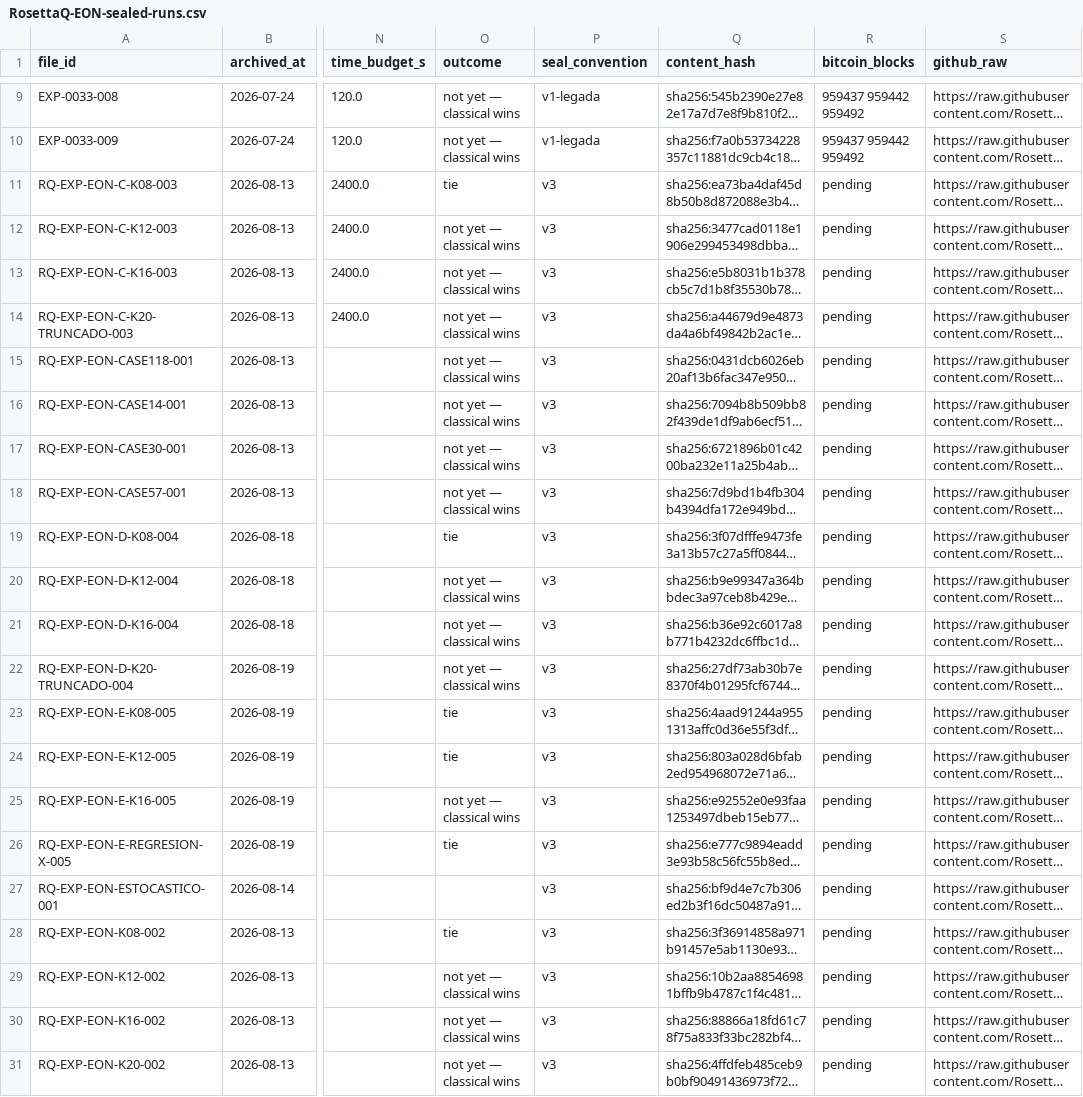
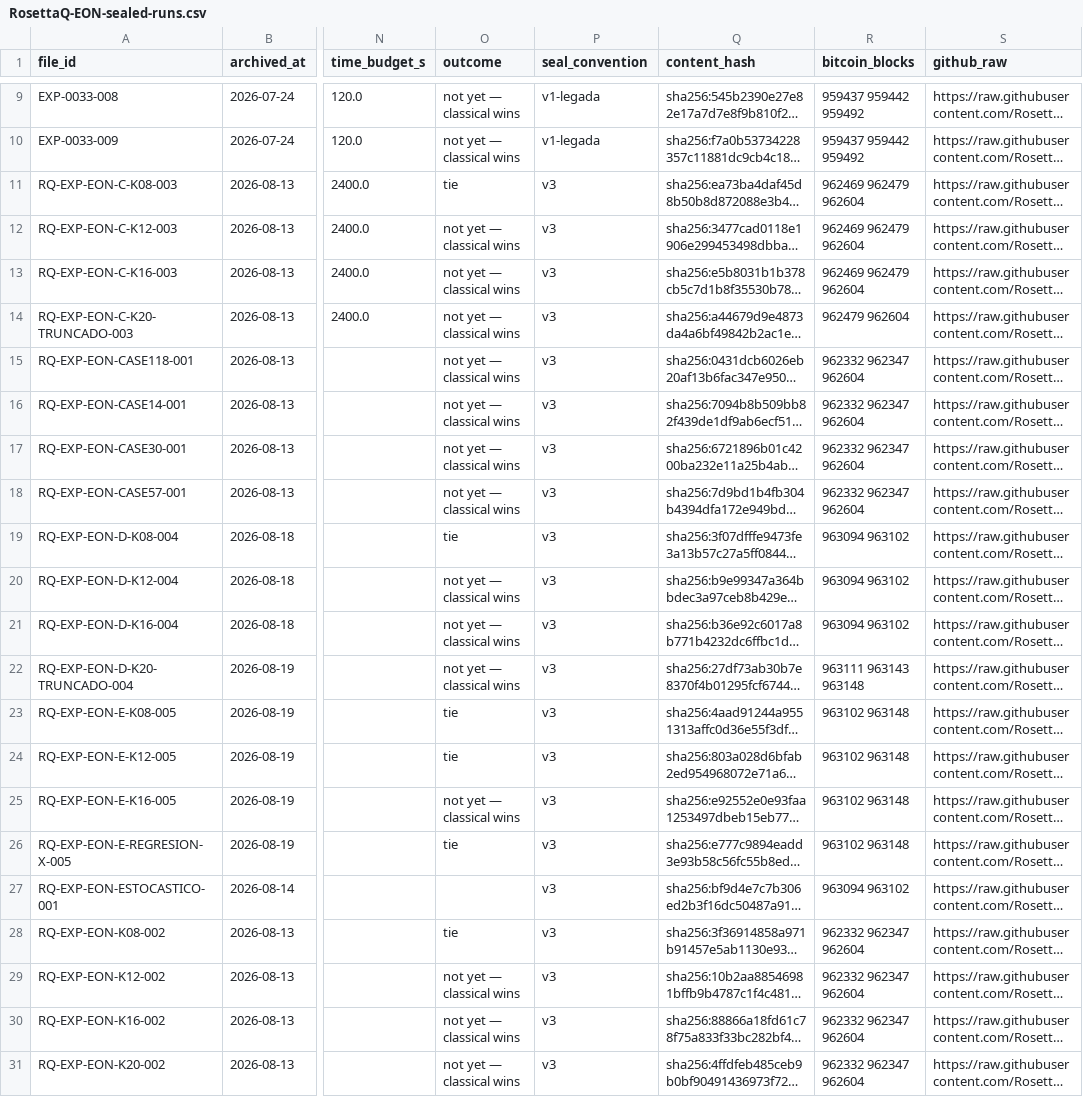
Before and after one commit to RosettaQuantum/evidence, a CSV file: RosettaQ-EON-sealed-runs.csv, drawn as a sheet; only a part is shown, gaps mark what is left out; long unchanged cells end in …; the diff names each change by its address in the sheet, - before the commit and + after, or states it on an @@ line.

```diff
--- a/RosettaQ-EON-sealed-runs.csv
+++ b/RosettaQ-EON-sealed-runs.csv
-R11:R13 (bitcoin_blocks): pending
+R11:R13 (bitcoin_blocks): 962469 962479 962604
-R14 (bitcoin_blocks): pending
+R14 (bitcoin_blocks): 962479 962604
-R15:R18 (bitcoin_blocks): pending
+R15:R18 (bitcoin_blocks): 962332 962347 962604
-R19:R21 (bitcoin_blocks): pending
+R19:R21 (bitcoin_blocks): 963094 963102
-R22 (bitcoin_blocks): pending
+R22 (bitcoin_blocks): 963111 963143 963148
-R23:R26 (bitcoin_blocks): pending
+R23:R26 (bitcoin_blocks): 963102 963148
-R27 (bitcoin_blocks): pending
+R27 (bitcoin_blocks): 963094 963102
-R28:R31 (bitcoin_blocks): pending
+R28:R31 (bitcoin_blocks): 962332 962347 962604
```
Also changed, not shown: 2 other files.
